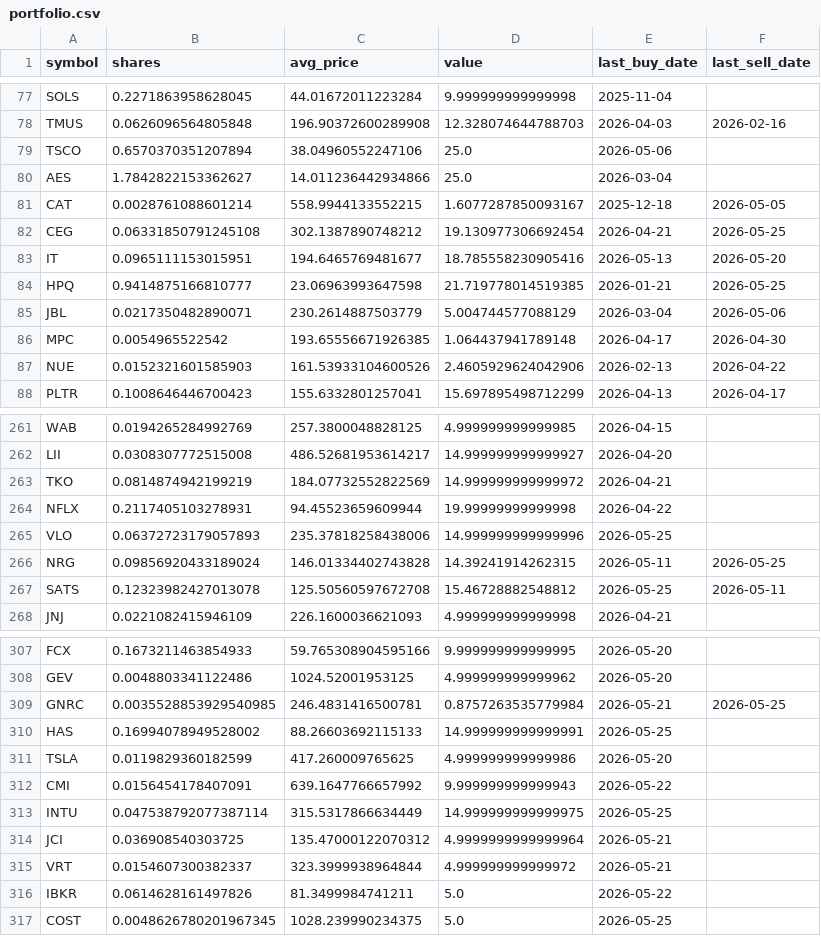
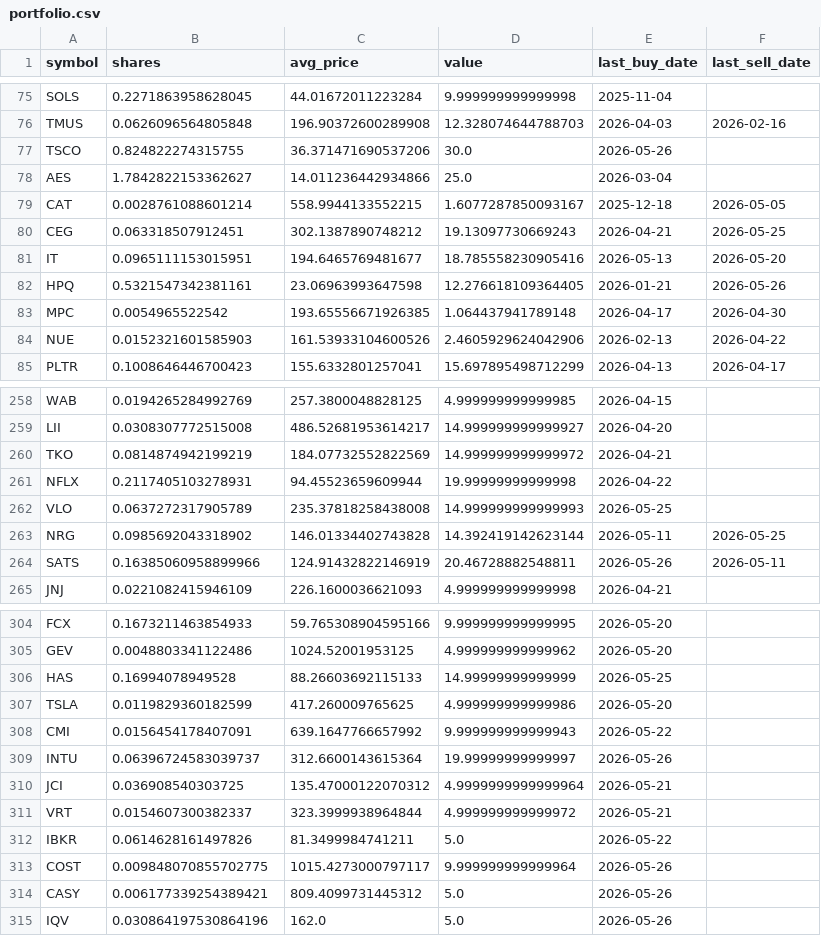
Before and after one commit to TechGroei/Test_Stock_Trading_Strategy, a CSV file: data/portfolio.csv, drawn as a sheet; only a part is shown, gaps mark what is left out; the diff covers the shown part only.

```diff
--- a/data/portfolio.csv
+++ b/data/portfolio.csv
@@ -78,9 +76,8 @@ SOLS,0.2271863958628045,44.01672011223284,9.999999999999998,2025-11-04,
 TMUS,0.0626096564805848,196.90372600289908,12.328074644788703,2026-04-03,2026-02-16
-TSCO,0.6570370351207894,38.04960552247106,25.0,2026-05-06,
+TSCO,0.824822274315755,36.371471690537206,30.0,2026-05-26,
 AES,1.7842822153362627,14.011236442934866,25.0,2026-03-04,
 CAT,0.0028761088601214,558.9944133552215,1.6077287850093167,2025-12-18,2026-05-05
-CEG,0.06331850791245108,302.1387890748212,19.130977306692454,2026-04-21,2026-05-25
+CEG,0.063318507912451,302.1387890748212,19.13097730669243,2026-04-21,2026-05-25
 IT,0.0965111153015951,194.6465769481677,18.785558230905416,2026-05-13,2026-05-20
-HPQ,0.9414875166810777,23.06963993647598,21.719778014519385,2026-01-21,2026-05-25
-JBL,0.0217350482890071,230.2614887503779,5.004744577088129,2026-03-04,2026-05-06
+HPQ,0.5321547342381161,23.06963993647598,12.276618109364405,2026-01-21,2026-05-26
 MPC,0.0054965522542,193.65556671926385,1.064437941789148,2026-04-17,2026-04-30
@@ -264,5 +261,5 @@ TKO,0.0814874942199219,184.07732552822569,14.999999999999972,2026-04-21,
 NFLX,0.2117405103278931,94.45523659609944,19.99999999999998,2026-04-22,
-VLO,0.06372723179057893,235.37818258438006,14.999999999999996,2026-05-25,
-NRG,0.09856920433189024,146.01334402743828,14.39241914262315,2026-05-11,2026-05-25
-SATS,0.12323982427013078,125.50560597672708,15.46728882548812,2026-05-25,2026-05-11
+VLO,0.0637272317905789,235.37818258438008,14.999999999999993,2026-05-25,
+NRG,0.0985692043318902,146.01334402743828,14.392419142623144,2026-05-11,2026-05-25
+SATS,0.16385060958899966,124.91432822146919,20.46728882548811,2026-05-26,2026-05-11
 JNJ,0.0221082415946109,226.1600036621093,4.999999999999998,2026-04-21,
@@ -308,7 +305,6 @@ FCX,0.1673211463854933,59.765308904595166,9.999999999999995,2026-05-20,
 GEV,0.0048803341122486,1024.52001953125,4.999999999999962,2026-05-20,
-GNRC,0.0035528853929540985,246.4831416500781,0.8757263535779984,2026-05-21,2026-05-25
-HAS,0.16994078949528002,88.26603692115133,14.999999999999991,2026-05-25,
+HAS,0.16994078949528,88.26603692115133,14.99999999999999,2026-05-25,
 TSLA,0.0119829360182599,417.260009765625,4.999999999999986,2026-05-20,
 CMI,0.0156454178407091,639.1647766657992,9.999999999999943,2026-05-22,
-INTU,0.047538792077387114,315.5317866634449,14.999999999999975,2026-05-25,
+INTU,0.06396724583039737,312.6600143615364,19.99999999999997,2026-05-26,
 JCI,0.036908540303725,135.47000122070312,4.9999999999999964,2026-05-21,
@@ -316,2 +312,4 @@ VRT,0.0154607300382337,323.3999938964844,4.999999999999972,2026-05-21,
 IBKR,0.0614628161497826,81.3499984741211,5.0,2026-05-22,
-COST,0.0048626780201967345,1028.239990234375,5.0,2026-05-25,
+COST,0.009848070855702775,1015.4273000797117,9.999999999999964,2026-05-26,
+CASY,0.006177339254389421,809.4099731445312,5.0,2026-05-26,
+IQV,0.030864197530864196,162.0,5.0,2026-05-26,
```
Also changed, not shown: 2 removed rows and 44 edited cells elsewhere in this file, data/trades_history.csv, 1 other file.
